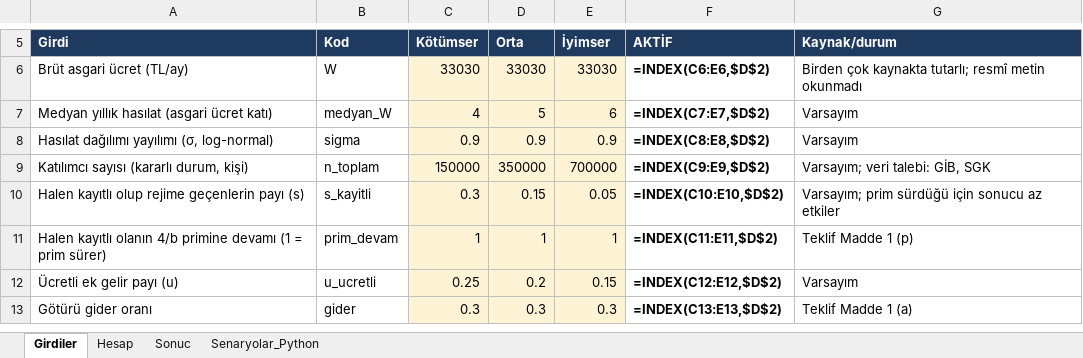
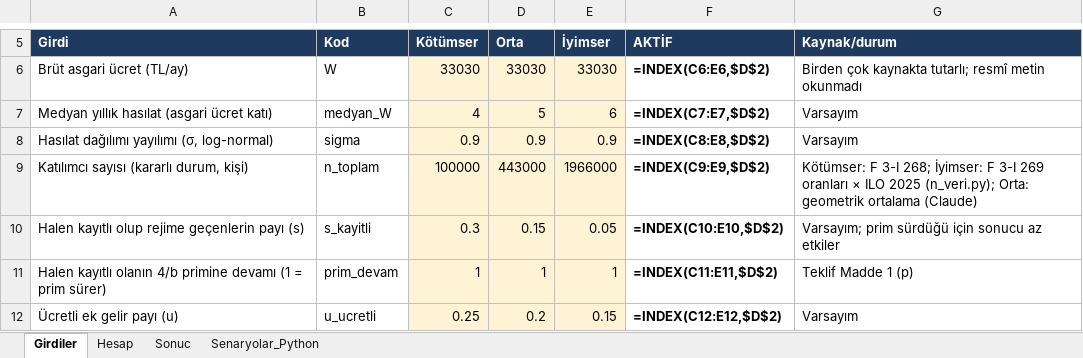
Before and after one commit to yabadabadu1234/Mucit-ai, an Excel workbook: kanun/MALI_MODEL/MIKRO_MUKELLEF_MALI_MODEL.xlsx, sheet Girdiler, drawn as a sheet; only a part is shown, gaps mark what is left out; the shorter side is filled out with more unchanged rows; values as stored, in another font and other column widths than the file's, no borders; formulas without a stored value are shown as written; the diff names each change by its address in the sheet, - before the commit and + after, or states it on an @@ line.

```diff
--- a/kanun/MALI_MODEL/MIKRO_MUKELLEF_MALI_MODEL.xlsx (sheet Girdiler)
+++ b/kanun/MALI_MODEL/MIKRO_MUKELLEF_MALI_MODEL.xlsx (sheet Girdiler)
-C9 (Kötümser): 150000
+C9 (Kötümser): 100000
-D9 (Orta): 350000
+D9 (Orta): 443000
-E9 (İyimser): 700000
+E9 (İyimser): 1966000
-G9 (Kaynak/durum): Varsayım; veri talebi: GİB, SGK
+G9 (Kaynak/durum): Kötümser: F 3-I 268; İyimser: F 3-I 269 oranları × ILO 2025 (n_veri.py); Orta: geometrik ortalama (Claude)
```
Also changed, not shown: sheet Senaryolar_Python, 26 other files.
